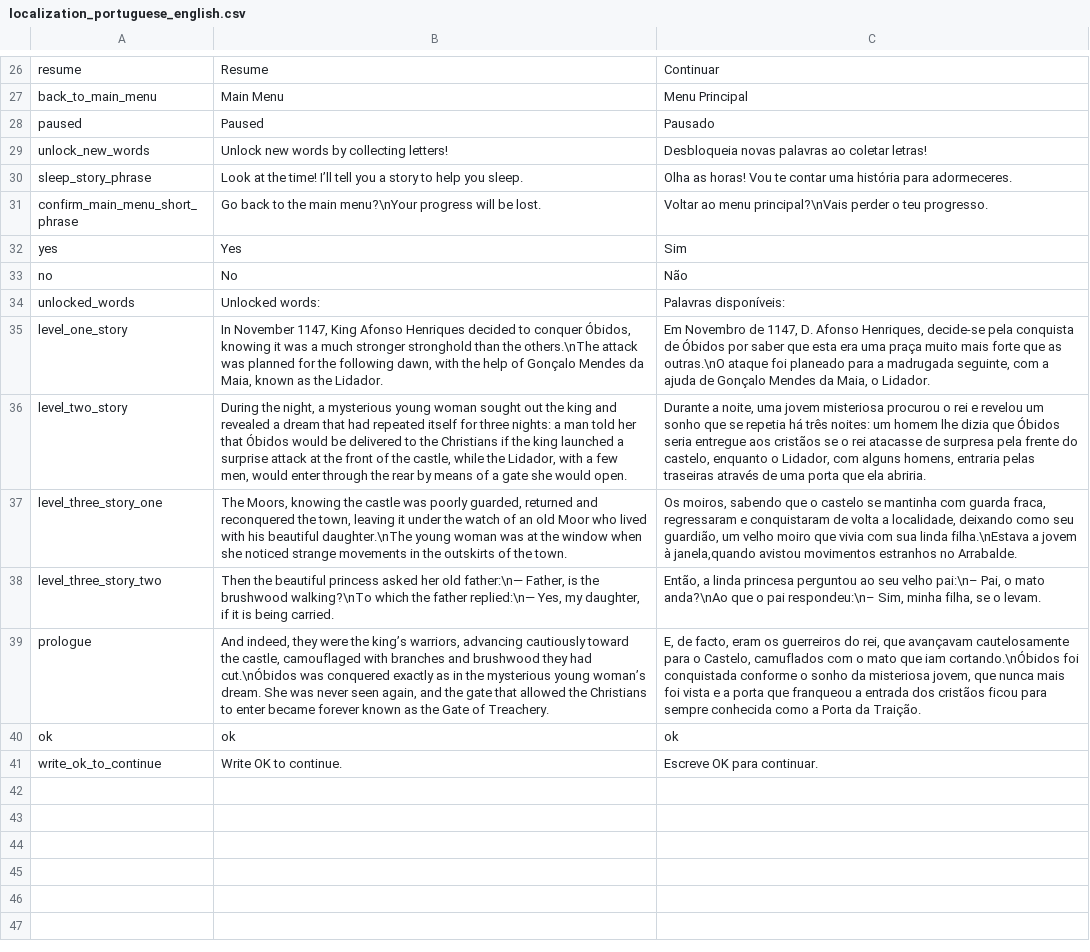
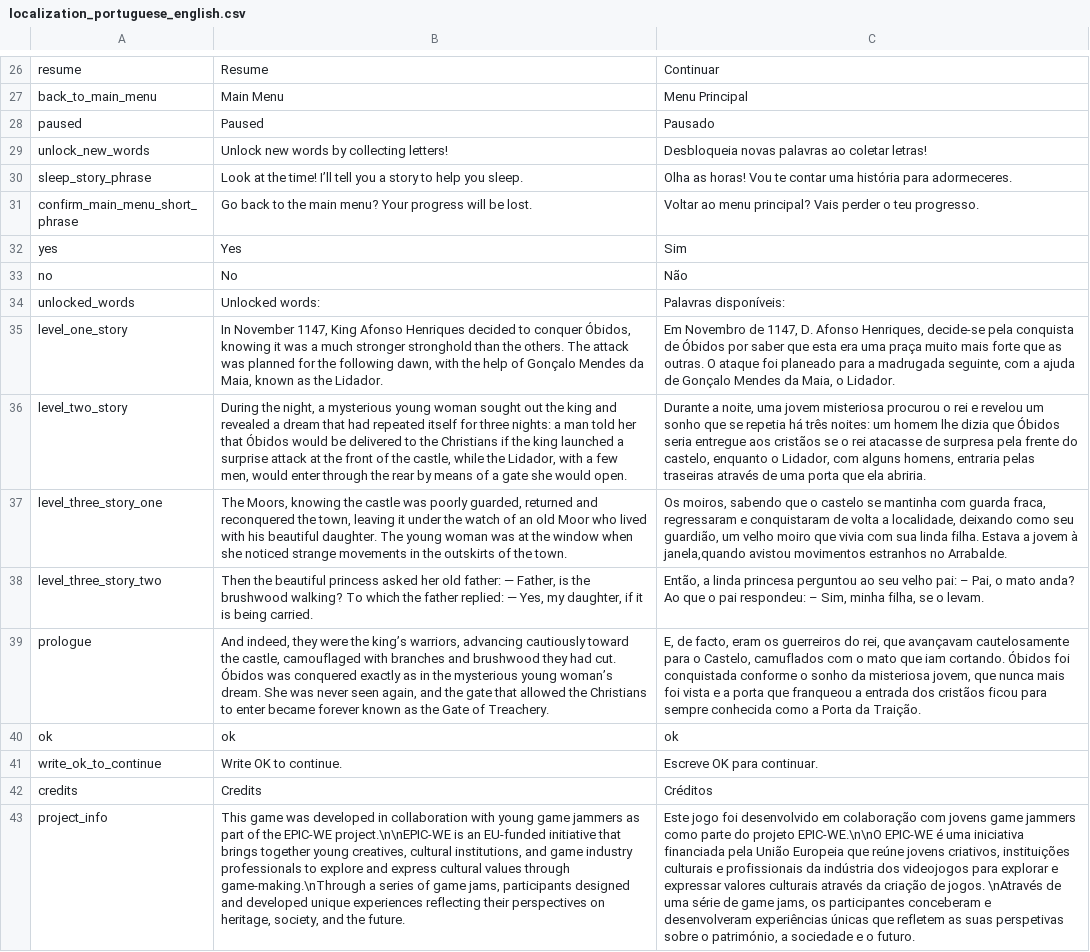
Before and after one commit to HienaDev/GatinhoObidos, a CSV file: Assets/StreamingAssets/localization_portuguese_english.csv, drawn as a sheet; only a part is shown, gaps mark what is left out; the diff names each change by its address in the sheet, - before the commit and + after, or states it on an @@ line.

Commit message:
Add credits and other fixes

```diff
--- a/Assets/StreamingAssets/localization_portuguese_english.csv
+++ b/Assets/StreamingAssets/localization_portuguese_english.csv
-B31: …the main menu?\nYour progress will…
+B31: …the main menu? Your progress will…
-C31: …ao menu principal?\nVais perder o…
+C31: …ao menu principal? Vais perder o…
-B35: …than the others.\nThe attack was…
+B35: …than the others. The attack was…
-C35: …que as outras.\nO ataque foi…
+C35: …que as outras. O ataque foi…
-B37: …his beautiful daughter.\nThe young woman…
+B37: …his beautiful daughter. The young woman…
-C37: …sua linda filha.\nEstava a jovem…
+C37: …sua linda filha. Estava a jovem…
-B38: …her old father:\n— Father, is the brushwood walking?\nTo which the father replied:\n— Yes, my…
+B38: …her old father: — Father, is the brushwood walking? To which the father replied: — Yes, my…
-C38: …seu velho pai:\n– Pai, o mato anda?\nAo que o pai respondeu:\n– Sim, minha…
+C38: …seu velho pai: – Pai, o mato anda? Ao que o pai respondeu: – Sim, minha…
-B39: …they had cut.\nÓbidos was conquered…
+B39: …they had cut. Óbidos was conquered…
-C39: …que iam cortando.\nÓbidos foi conquistada…
+C39: …que iam cortando. Óbidos foi conquistada…
+row 42: credits | Credits | Créditos
+row 43: project_info | This game was developed in collaboration with young game jammers as part of the EPIC-WE project.\n\nEPIC-WE is an EU-funded initiative that brings together young creatives, cultural institutions, and game industry professionals to explore and express cultural values through game-making.\nThrough a series of game jams, participants designed and developed unique experiences reflecting their perspectives on heritage, society, and the future. | Este jogo foi desenvolvido em colaboração com jovens game jammers como parte do projeto EPIC-WE.\n\nO EPIC-WE é uma iniciativa financiada pela União Europeia que reúne jovens criativos, instituições culturais e profissionais da indústria dos videojogos para explorar e expressar valores culturais através da criação de jogos. \nAtravés de uma série de game jams, os participantes conceberam e desenvolveram experiências únicas que refletem as suas perspetivas sobre o património, a sociedade e o futuro.
```
Also changed, not shown: 56 other files.
